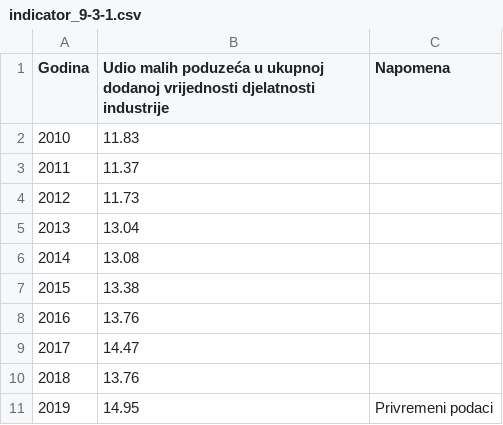
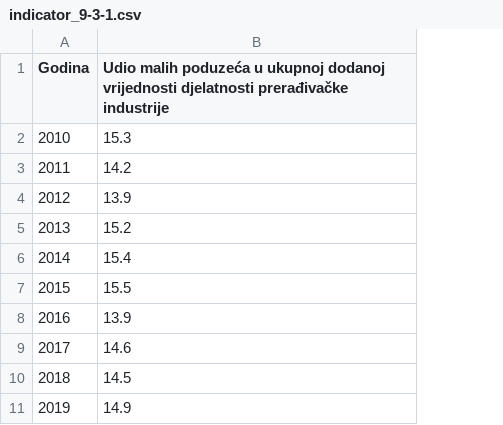
Before and after one commit to CroatianBureauOfStatistics/sdg-indicators, a CSV file: data/indicator_9-3-1.csv, drawn as a sheet; removed rows and columns are numbered as before the commit, all else as after; the diff names each change by its address in the sheet, - before the commit and + after, or states it on an @@ line.

```diff
--- a/data/indicator_9-3-1.csv
+++ b/data/indicator_9-3-1.csv
-column B, rows 1-11: Udio malih poduzeća u ukupnoj dodanoj vrijednosti djelatnosti industrije | 11.83 | 11.37 | 11.73 | 13.04 | 13.08 | 13.38 | 13.76 | 14.47 | 13.76 | 14.95
-column C (Napomena), row 11: Privremeni podaci
+column B, rows 1-11: Udio malih poduzeća u ukupnoj dodanoj vrijednosti djelatnosti prerađivačke industrije | 15.3 | 14.2 | 13.9 | 15.2 | 15.4 | 15.5 | 13.9 | 14.6 | 14.5 | 14.9
```
Also changed, not shown: 2 other files.
